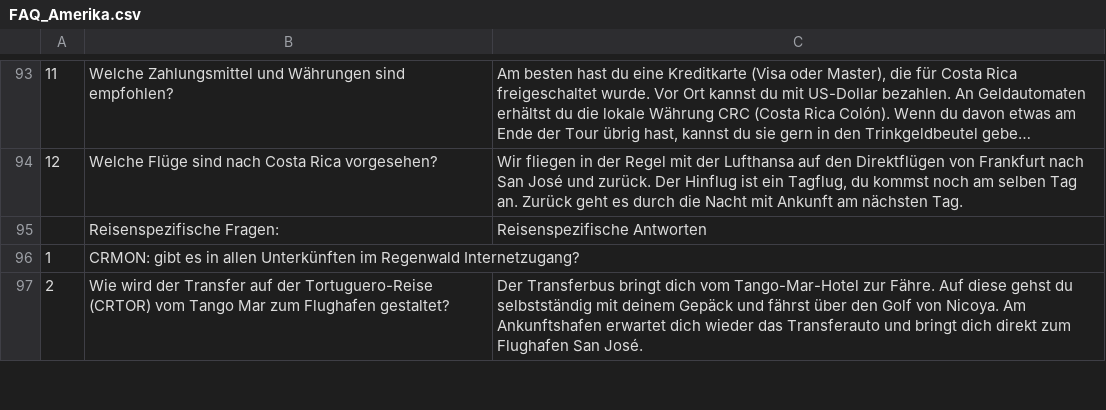
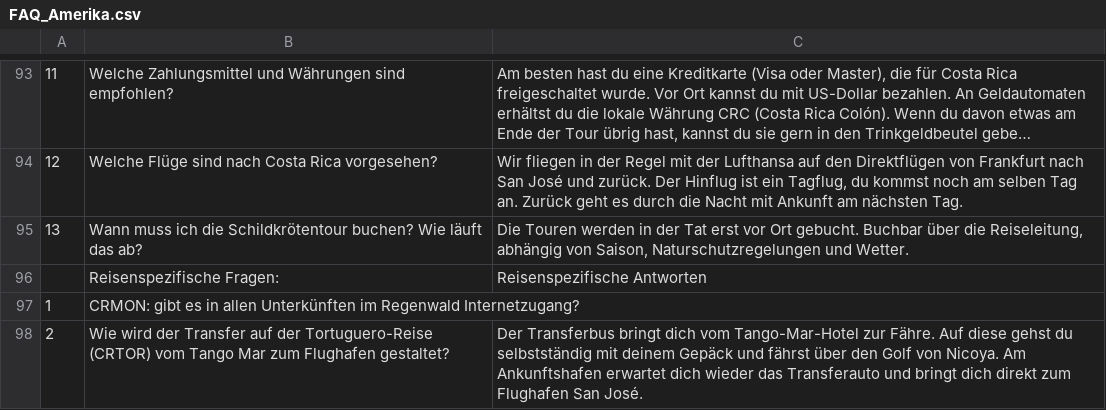
Before and after one commit to theRealProHacker/chamaeleon-webbot, a CSV file: faqs/FAQ_Amerika.csv, drawn as a sheet; only a part is shown, gaps mark what is left out; long unchanged cells end in …; the diff names each change by its address in the sheet, - before the commit and + after, or states it on an @@ line.

```diff
--- a/faqs/FAQ_Amerika.csv
+++ b/faqs/FAQ_Amerika.csv
+row 95: 13 | Wann muss ich die Schildkrötentour buchen? Wie läuft das ab? | Die Touren werden in der Tat erst vor Ort gebucht. Buchbar über die Reiseleitung, abhängig von Saison, Naturschutzregelungen und Wetter.
```
Also changed, not shown: faqs/FAQ_Afrika.csv, 1 other file.
